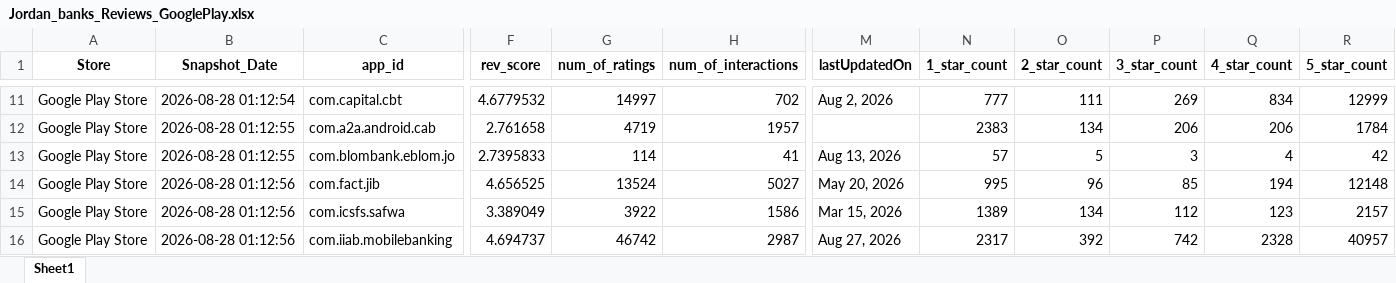
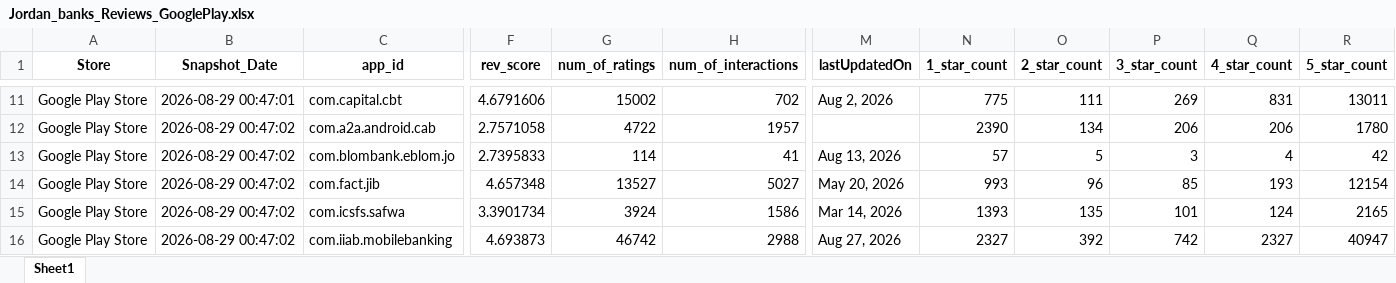
Before and after one commit to Joseph-Sal/jordan_banks_reviews_stats_data, an Excel workbook: data/Jordan_banks_Reviews_GooglePlay.xlsx, sheet Sheet1, drawn as a sheet; only a part is shown, gaps mark what is left out; values as stored, in another font and other column widths than the file's, no borders; the diff covers the shown part only; the diff names each change by its address in the sheet, - before the commit and + after, or states it on an @@ line.

```diff
--- a/data/Jordan_banks_Reviews_GooglePlay.xlsx (sheet Sheet1)
+++ b/data/Jordan_banks_Reviews_GooglePlay.xlsx (sheet Sheet1)
-B11 (Snapshot_Date): 2026-08-28 01:12:54
+B11 (Snapshot_Date): 2026-08-29 00:47:01
-F11 (rev_score): 4.6779532
+F11 (rev_score): 4.6791606
-G11 (num_of_ratings): 14997
+G11 (num_of_ratings): 15002
-N11 (1_star_count): 777
+N11 (1_star_count): 775
-Q11 (4_star_count): 834
+Q11 (4_star_count): 831
-R11 (5_star_count): 12999
+R11 (5_star_count): 13011
-B12:B13 (Snapshot_Date): 2026-08-28 01:12:55
+B12:B13 (Snapshot_Date): 2026-08-29 00:47:02
-F12 (rev_score): 2.761658
+F12 (rev_score): 2.7571058
-G12 (num_of_ratings): 4719
+G12 (num_of_ratings): 4722
-N12 (1_star_count): 2383
+N12 (1_star_count): 2390
-R12 (5_star_count): 1784
+R12 (5_star_count): 1780
-B14:B16 (Snapshot_Date): 2026-08-28 01:12:56
+B14:B16 (Snapshot_Date): 2026-08-29 00:47:02
-F14 (rev_score): 4.656525
+F14 (rev_score): 4.657348
-G14 (num_of_ratings): 13524
+G14 (num_of_ratings): 13527
-N14 (1_star_count): 995
+N14 (1_star_count): 993
-Q14 (4_star_count): 194
+Q14 (4_star_count): 193
-R14 (5_star_count): 12148
+R14 (5_star_count): 12154
-F15 (rev_score): 3.389049
+F15 (rev_score): 3.3901734
-G15 (num_of_ratings): 3922
+G15 (num_of_ratings): 3924
-M15 (lastUpdatedOn): Mar 15, 2026
+M15 (lastUpdatedOn): Mar 14, 2026
-N15 (1_star_count): 1389
+N15 (1_star_count): 1393
-O15 (2_star_count): 134
+O15 (2_star_count): 135
-P15 (3_star_count): 112
+P15 (3_star_count): 101
-Q15 (4_star_count): 123
+Q15 (4_star_count): 124
-R15 (5_star_count): 2157
+R15 (5_star_count): 2165
-F16 (rev_score): 4.694737
+F16 (rev_score): 4.693873
-H16 (num_of_interactions): 2987
+H16 (num_of_interactions): 2988
-N16 (1_star_count): 2317
+N16 (1_star_count): 2327
-Q16 (4_star_count): 2328
+Q16 (4_star_count): 2327
-R16 (5_star_count): 40957
+R16 (5_star_count): 40947
```
Also changed, not shown: 31 edited cells elsewhere in this sheet, data/Jordan_banks_Reviews_AppleStore.xlsx.
